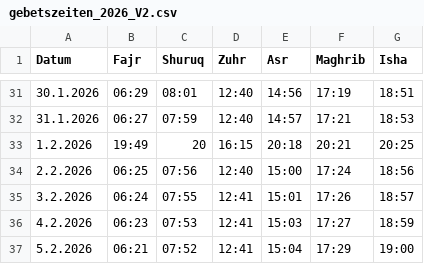
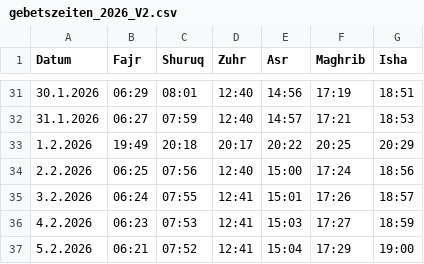
Before and after one commit to Jalal-Sarokhan/csv, a CSV file: gebetszeiten_2026_V2.csv, drawn as a sheet; only a part is shown, gaps mark what is left out.

Commit message:
Update gebetszeiten_2026_V2.csv

```diff
--- a/gebetszeiten_2026_V2.csv
+++ b/gebetszeiten_2026_V2.csv
@@ -32,3 +32,3 @@ Datum;Fajr;Shuruq;Zuhr;Asr;Maghrib;Isha
 31.1.2026;06:27;07:59;12:40;14:57;17:21;18:53
-1.2.2026;19:49;20;16:15;20:18;20:21;20:25
+1.2.2026;19:49;20:18;20:17;20:22;20:25;20:29
 2.2.2026;06:25;07:56;12:40;15:00;17:24;18:56
```
